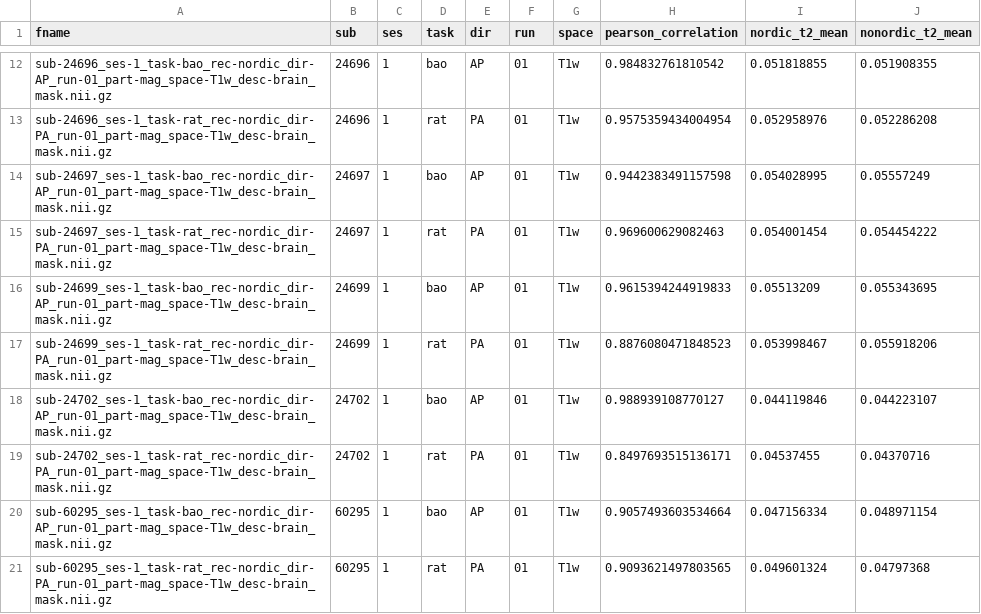
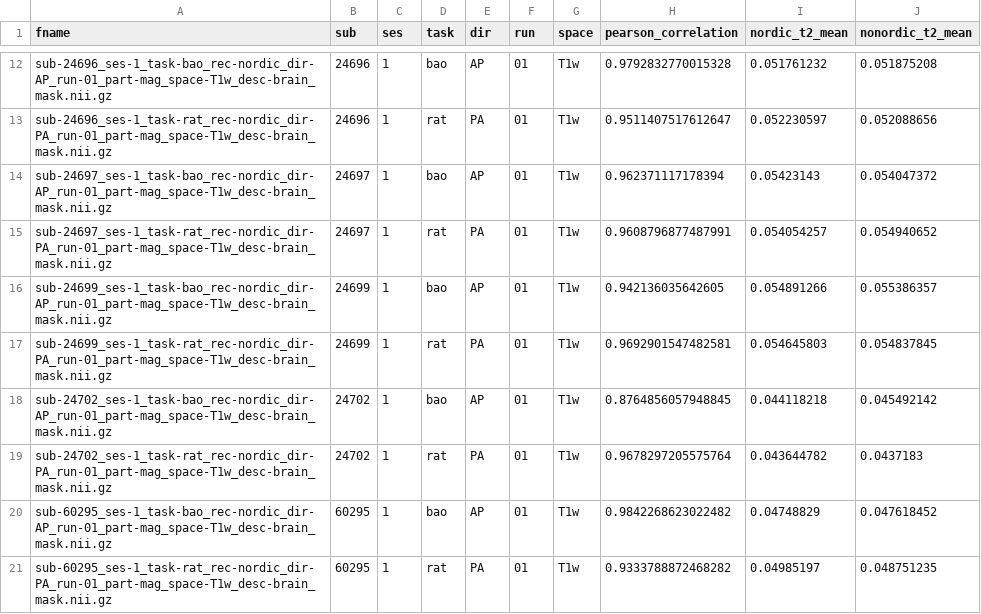
Before and after one commit to PennLINC/affective-instability, a TSV file: data/t2star_nordic_comparison.tsv, drawn as a sheet; only a part is shown, gaps mark what is left out; the diff covers the shown part only; the diff names each change by its address in the sheet, - before the commit and + after, or states it on an @@ line.

```diff
--- a/data/t2star_nordic_comparison.tsv
+++ b/data/t2star_nordic_comparison.tsv
-H12 (pearson_correlation): 0.984832761810542
+H12 (pearson_correlation): 0.9792832770015328
-I12 (nordic_t2_mean): 0.051818855
+I12 (nordic_t2_mean): 0.051761232
-J12 (nonordic_t2_mean): 0.051908355
+J12 (nonordic_t2_mean): 0.051875208
-H13 (pearson_correlation): 0.9575359434004954
+H13 (pearson_correlation): 0.9511407517612647
-I13 (nordic_t2_mean): 0.052958976
+I13 (nordic_t2_mean): 0.052230597
-J13 (nonordic_t2_mean): 0.052286208
+J13 (nonordic_t2_mean): 0.052088656
-H14 (pearson_correlation): 0.9442383491157598
+H14 (pearson_correlation): 0.962371117178394
-I14 (nordic_t2_mean): 0.054028995
+I14 (nordic_t2_mean): 0.05423143
-J14 (nonordic_t2_mean): 0.05557249
+J14 (nonordic_t2_mean): 0.054047372
-H15 (pearson_correlation): 0.969600629082463
+H15 (pearson_correlation): 0.9608796877487991
-I15 (nordic_t2_mean): 0.054001454
+I15 (nordic_t2_mean): 0.054054257
-J15 (nonordic_t2_mean): 0.054454222
+J15 (nonordic_t2_mean): 0.054940652
-H16 (pearson_correlation): 0.9615394244919833
+H16 (pearson_correlation): 0.942136035642605
-I16 (nordic_t2_mean): 0.05513209
+I16 (nordic_t2_mean): 0.054891266
-J16 (nonordic_t2_mean): 0.055343695
+J16 (nonordic_t2_mean): 0.055386357
-H17 (pearson_correlation): 0.8876080471848523
+H17 (pearson_correlation): 0.9692901547482581
-I17 (nordic_t2_mean): 0.053998467
+I17 (nordic_t2_mean): 0.054645803
-J17 (nonordic_t2_mean): 0.055918206
+J17 (nonordic_t2_mean): 0.054837845
-H18 (pearson_correlation): 0.988939108770127
+H18 (pearson_correlation): 0.8764856057948845
-I18 (nordic_t2_mean): 0.044119846
+I18 (nordic_t2_mean): 0.044118218
-J18 (nonordic_t2_mean): 0.044223107
+J18 (nonordic_t2_mean): 0.045492142
-H19 (pearson_correlation): 0.8497693515136171
+H19 (pearson_correlation): 0.9678297205575764
-I19 (nordic_t2_mean): 0.04537455
+I19 (nordic_t2_mean): 0.043644782
-J19 (nonordic_t2_mean): 0.04370716
+J19 (nonordic_t2_mean): 0.0437183
-H20 (pearson_correlation): 0.9057493603534664
+H20 (pearson_correlation): 0.9842268623022482
-I20 (nordic_t2_mean): 0.047156334
+I20 (nordic_t2_mean): 0.04748829
-J20 (nonordic_t2_mean): 0.048971154
+J20 (nonordic_t2_mean): 0.047618452
-H21 (pearson_correlation): 0.9093621497803565
+H21 (pearson_correlation): 0.9333788872468282
-I21 (nordic_t2_mean): 0.049601324
+I21 (nordic_t2_mean): 0.04985197
-J21 (nonordic_t2_mean): 0.04797368
+J21 (nonordic_t2_mean): 0.048751235
```
Also changed, not shown: 42 edited cells elsewhere in this file, data/AROMA+tedana_denoising_metrics.tsv, 21 other files.
